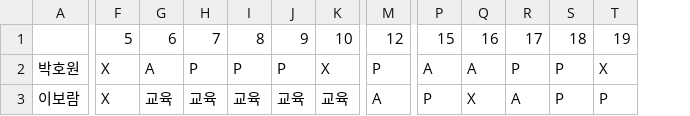
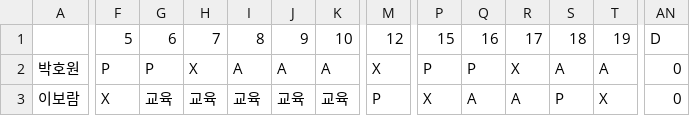
Before and after one commit to thegreatkingbear/schedule, a CSV file: employee_file0.csv, drawn as a sheet; only a part is shown, gaps mark what is left out; the diff covers the shown part only; the diff names each change by its address in the sheet, - before the commit and + after, or states it on an @@ line.

```diff
--- a/employee_file0.csv
+++ b/employee_file0.csv
+column AN, rows 1-3: D | 0 | 0
-F2: X
+F2: P
-G2: A
+G2: P
-H2: P
+H2: X
-I2: P
+I2: A
-J2: P
+J2: A
-K2: X
+K2: A
-M2: P
+M2: X
-P2: A
+P2: P
-Q2: A
+Q2: P
-R2: P
+R2: X
-S2: P
+S2: A
-T2: X
+T2: A
-M3: A
+M3: P
-P3: P
+P3: X
-Q3: X
+Q3: A
-T3: P
+T3: X
```
Also changed, not shown: 138 edited cells elsewhere in this file, employee_file1.csv, employee_file3.csv, 8 other files.
